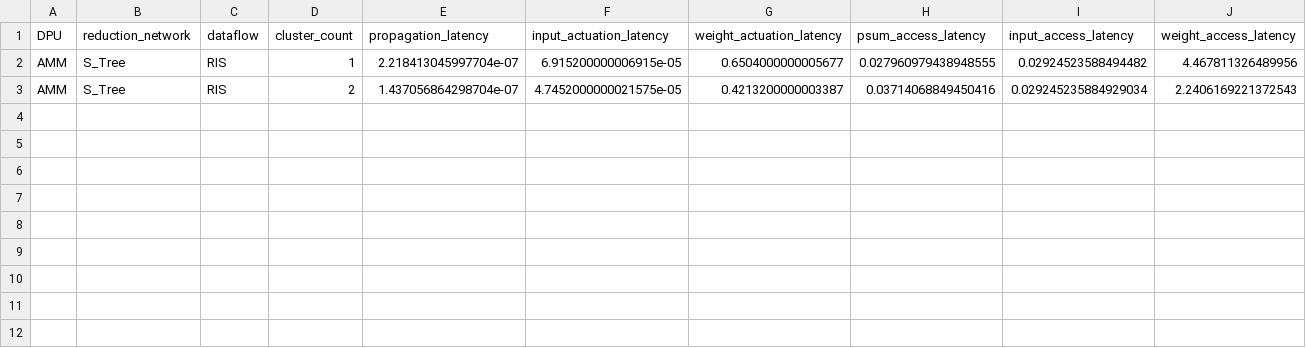
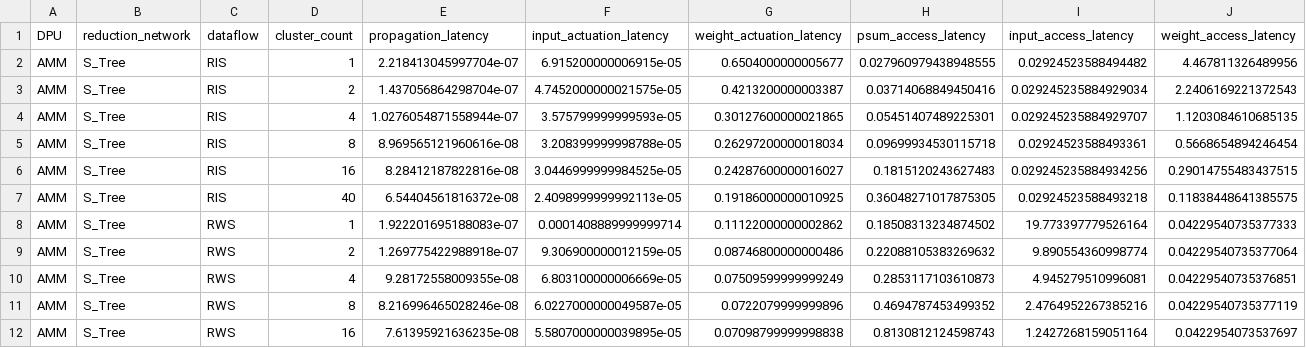
Before and after one commit to Sairam954/Digital_CNN_SIM, a CSV file: tpc_latency_result30_6_2023_GoogLeNet_X.csv, drawn as a sheet; only a part is shown; rows hold the shown columns only; the diff names each change by its address in the sheet, - before the commit and + after, or states it on an @@ line.

```diff
--- a/tpc_latency_result30_6_2023_GoogLeNet_X.csv
+++ b/tpc_latency_result30_6_2023_GoogLeNet_X.csv
+row 4: AMM | S_Tree | RIS | 4 | 1.0276054871558944e-07 | 3.575799999999593e-05 | 0.30127600000021865 | 0.05451407489225301 | 0.029245235884929707 | 1.1203084610685135
+row 5: AMM | S_Tree | RIS | 8 | 8.969565121960616e-08 | 3.208399999998788e-05 | 0.26297200000018034 | 0.09699934530115718 | 0.02924523588493361 | 0.5668654894246454
+row 6: AMM | S_Tree | RIS | 16 | 8.28412187822816e-08 | 3.0446999999984525e-05 | 0.24287600000016027 | 0.1815120243627483 | 0.029245235884934256 | 0.29014755483437515
+row 7: AMM | S_Tree | RIS | 40 | 6.54404561816372e-08 | 2.4098999999992113e-05 | 0.19186000000010925 | 0.36048271017875305 | 0.02924523588493218 | 0.11838448641385575
+row 8: AMM | S_Tree | RWS | 1 | 1.922201695188083e-07 | 0.0001408889999999714 | 0.11122000000002862 | 0.18508313234874502 | 19.773397779526164 | 0.04229540735377333
+row 9: AMM | S_Tree | RWS | 2 | 1.269775422988918e-07 | 9.306900000012159e-05 | 0.08746800000000486 | 0.22088105383269632 | 9.890554360998774 | 0.04229540735377064
+row 10: AMM | S_Tree | RWS | 4 | 9.28172558009355e-08 | 6.803100000006669e-05 | 0.07509599999999249 | 0.2853117103610873 | 4.945279510996081 | 0.04229540735376851
+row 11: AMM | S_Tree | RWS | 8 | 8.216996465028246e-08 | 6.0227000000049587e-05 | 0.0722079999999896 | 0.4694787453499352 | 2.4764952267385216 | 0.04229540735377119
+row 12: AMM | S_Tree | RWS | 16 | 7.61395921636235e-08 | 5.5807000000039895e-05 | 0.07098799999998838 | 0.8130812124598743 | 1.2427268159051164 | 0.0422954073537697
```
Also changed, not shown: tpc_access_result30_6_2023_GoogLeNet_X.csv, tpc_energy_result30_6_2023_GoogLeNet_X.csv, 3 other files.
